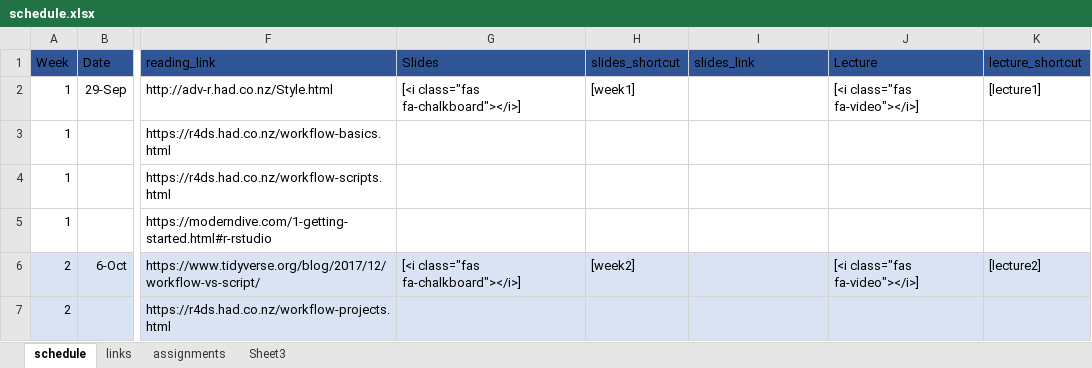
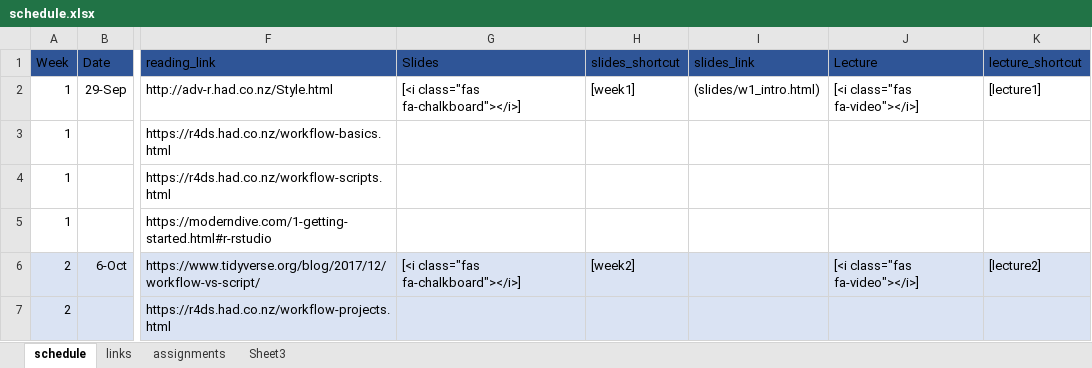
Before and after one commit to nikolaospapachristou/c1-intro-fall-2021, an Excel workbook: docs/nopublish/schedule.xlsx, sheet schedule, drawn as a sheet; only a part is shown, gaps mark what is left out; values as stored, in another font and other column widths than the file's, no borders; the diff names each change by its address in the sheet, - before the commit and + after, or states it on an @@ line.

Commit message:
add w1 link

```diff
--- a/docs/nopublish/schedule.xlsx (sheet schedule)
+++ b/docs/nopublish/schedule.xlsx (sheet schedule)
-I2 (slides_link): (empty)
+I2 (slides_link): (slides/w1_intro.html)
```
Also changed, not shown: 3 other files.
